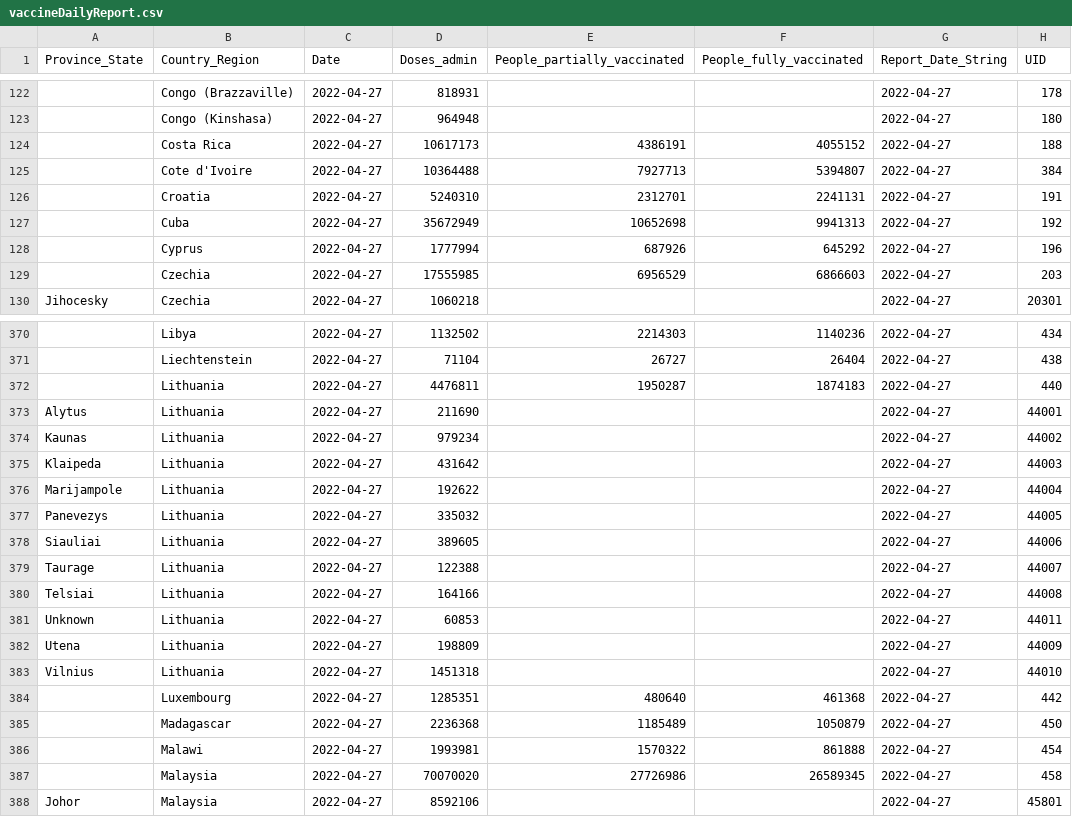
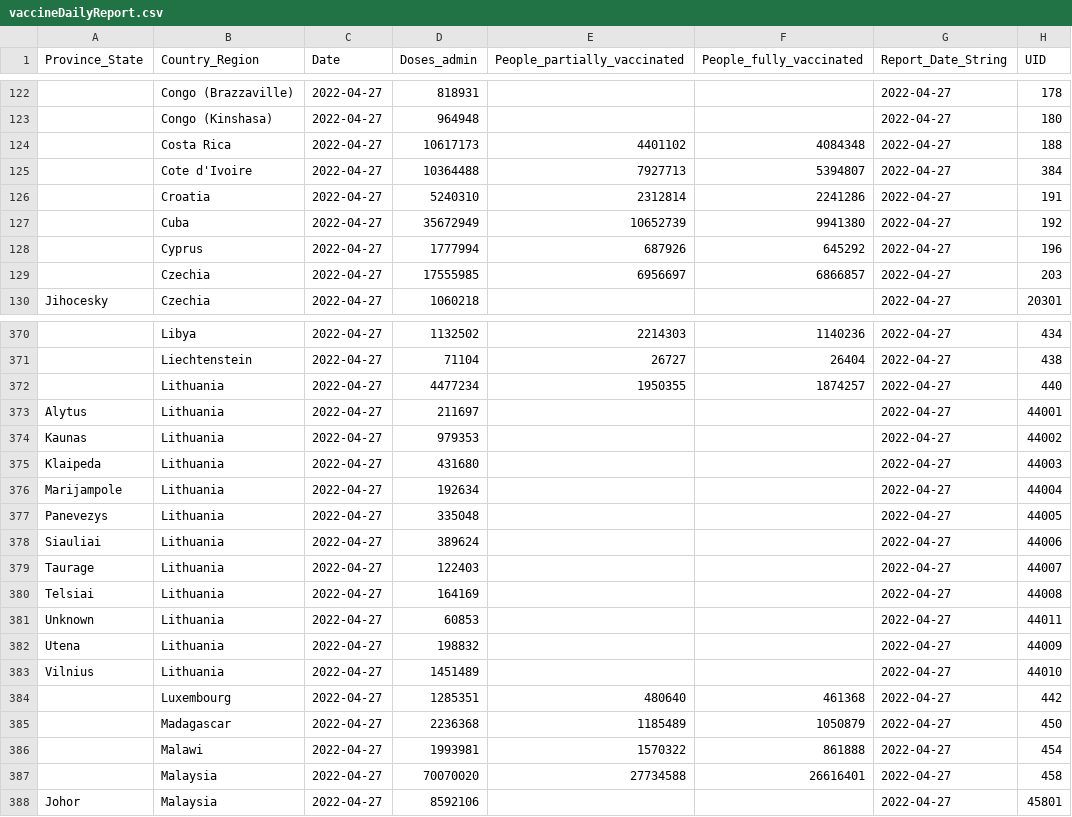
Before and after one commit to JakeSchultz/vodafone-covid-portal, a CSV file: src/data/vaccineDailyReport.csv, drawn as a sheet; only a part is shown, gaps mark what is left out; the diff covers the shown part only; the diff names each change by its address in the sheet, - before the commit and + after, or states it on an @@ line.

Commit message:
Flat: latest data (2022-04-27T08:02:46.123Z) {   "date": "2022-04-27T08:02:46.123Z",   "files": [     {       "name": "src/data/vaccineDailyReport.csv",       "deltaBytes": 0,       "source": "https://raw.githubusercontent.com/govex/COVID-19/master/data_tables/vaccine_data/global_data/vaccine_data_global.csv"     },     {       "name": "src/data/jhu.csv",       "deltaBytes": -4,       "source": "https://raw.githubusercontent.com/CSSEGISandData/COVID-19/master/csse_covid_19_data/csse_covid_19_daily_reports/04-26-2022.csv"     }   ] }

```diff
--- a/src/data/vaccineDailyReport.csv
+++ b/src/data/vaccineDailyReport.csv
-E124 (People_partially_vaccinated): 4386191
+E124 (People_partially_vaccinated): 4401102
-F124 (People_fully_vaccinated): 4055152
+F124 (People_fully_vaccinated): 4084348
-E126 (People_partially_vaccinated): 2312701
+E126 (People_partially_vaccinated): 2312814
-F126 (People_fully_vaccinated): 2241131
+F126 (People_fully_vaccinated): 2241286
-E127 (People_partially_vaccinated): 10652698
+E127 (People_partially_vaccinated): 10652739
-F127 (People_fully_vaccinated): 9941313
+F127 (People_fully_vaccinated): 9941380
-E129 (People_partially_vaccinated): 6956529
+E129 (People_partially_vaccinated): 6956697
-F129 (People_fully_vaccinated): 6866603
+F129 (People_fully_vaccinated): 6866857
-D372 (Doses_admin): 4476811
+D372 (Doses_admin): 4477234
-E372 (People_partially_vaccinated): 1950287
+E372 (People_partially_vaccinated): 1950355
-F372 (People_fully_vaccinated): 1874183
+F372 (People_fully_vaccinated): 1874257
-D373 (Doses_admin): 211690
+D373 (Doses_admin): 211697
-D374 (Doses_admin): 979234
+D374 (Doses_admin): 979353
-D375 (Doses_admin): 431642
+D375 (Doses_admin): 431680
-D376 (Doses_admin): 192622
+D376 (Doses_admin): 192634
-D377 (Doses_admin): 335032
+D377 (Doses_admin): 335048
-D378 (Doses_admin): 389605
+D378 (Doses_admin): 389624
-D379 (Doses_admin): 122388
+D379 (Doses_admin): 122403
-D380 (Doses_admin): 164166
+D380 (Doses_admin): 164169
-D382 (Doses_admin): 198809
+D382 (Doses_admin): 198832
-D383 (Doses_admin): 1451318
+D383 (Doses_admin): 1451489
-E387 (People_partially_vaccinated): 27726986
+E387 (People_partially_vaccinated): 27734588
-F387 (People_fully_vaccinated): 26589345
+F387 (People_fully_vaccinated): 26616401
```
Also changed, not shown: 99 edited cells elsewhere in this file, src/data/jhu.csv.
